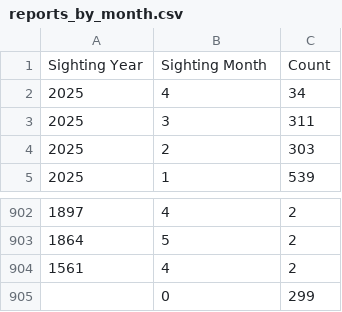
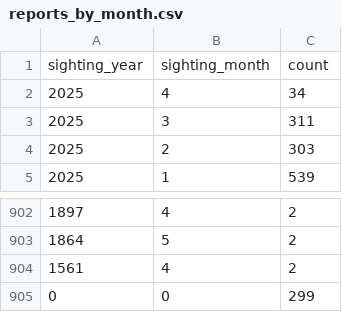
Before and after one commit to qstibbins/saucer-stats, a CSV file: data/reports_by_month.csv, drawn as a sheet; only a part is shown, gaps mark what is left out.

Commit message:
Updating column names to avoid issues in pgadmin4

```diff
--- a/data/reports_by_month.csv
+++ b/data/reports_by_month.csv
@@ -1,2 +1,2 @@
-Sighting Year,Sighting Month,Count
+sighting_year,sighting_month,count
 2025,4,34
@@ -904,2 +904,2 @@ Sighting Year,Sighting Month,Count
 1561,4,2
-,0,299
+0,0,299
```
Also changed, not shown: data/sightings_2024.csv, data/sightings_2025.csv, 1 other file.
